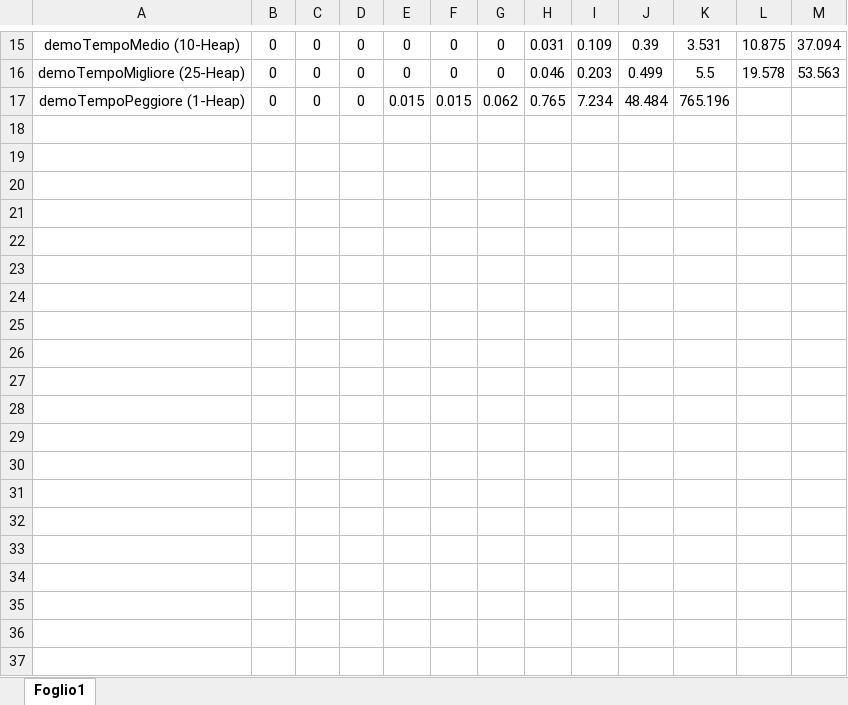
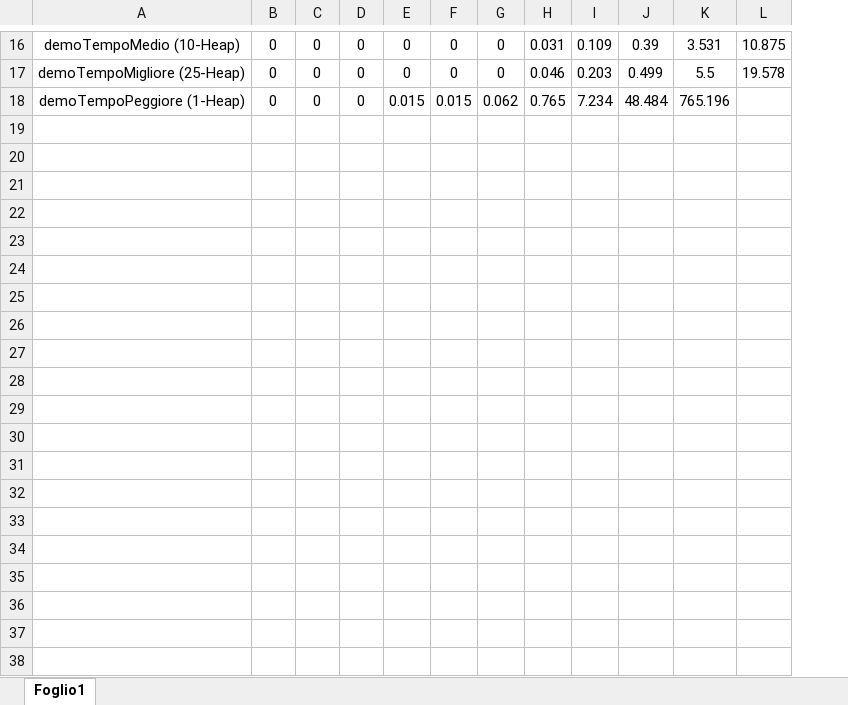
Before and after one commit to salvatorefoderaro/IngegneriaDegliAlgoritmi-1718-, an Excel workbook: 2° Progetto in Itinere/Tempi + Grafici.xlsx, sheet Foglio1, drawn as a sheet; only a part is shown, gaps mark what is left out; values as stored, in another font and other column widths than the file's, no borders; charts and pictures not drawn; removed rows and columns are numbered as before the commit, all else as after; the diff covers the shown part only; the diff names each change by its address in the sheet, - before the commit and + after, or states it on an @@ line.

```diff
--- a/2° Progetto in Itinere/Tempi + Grafici.xlsx (sheet Foglio1)
+++ b/2° Progetto in Itinere/Tempi + Grafici.xlsx (sheet Foglio1)
-column M, rows 15-16: 37.094 | 53.563
+row 19: (empty)
+row 20: (empty)
+row 21: (empty)
+row 22: (empty)
+row 23: (empty)
+row 24: (empty)
+row 25: (empty)
+row 26: (empty)
+row 27: (empty)
+row 28: (empty)
+row 29: (empty)
+row 30: (empty)
+row 31: (empty)
+row 32: (empty)
+row 33: (empty)
+row 34: (empty)
+row 35: (empty)
+row 36: (empty)
+row 37: (empty)
+row 38: (empty)
```
Also changed, not shown: 35 added rows, 4 removed rows and 8 edited cells elsewhere in this sheet, charts or pictures, 4 other files.
